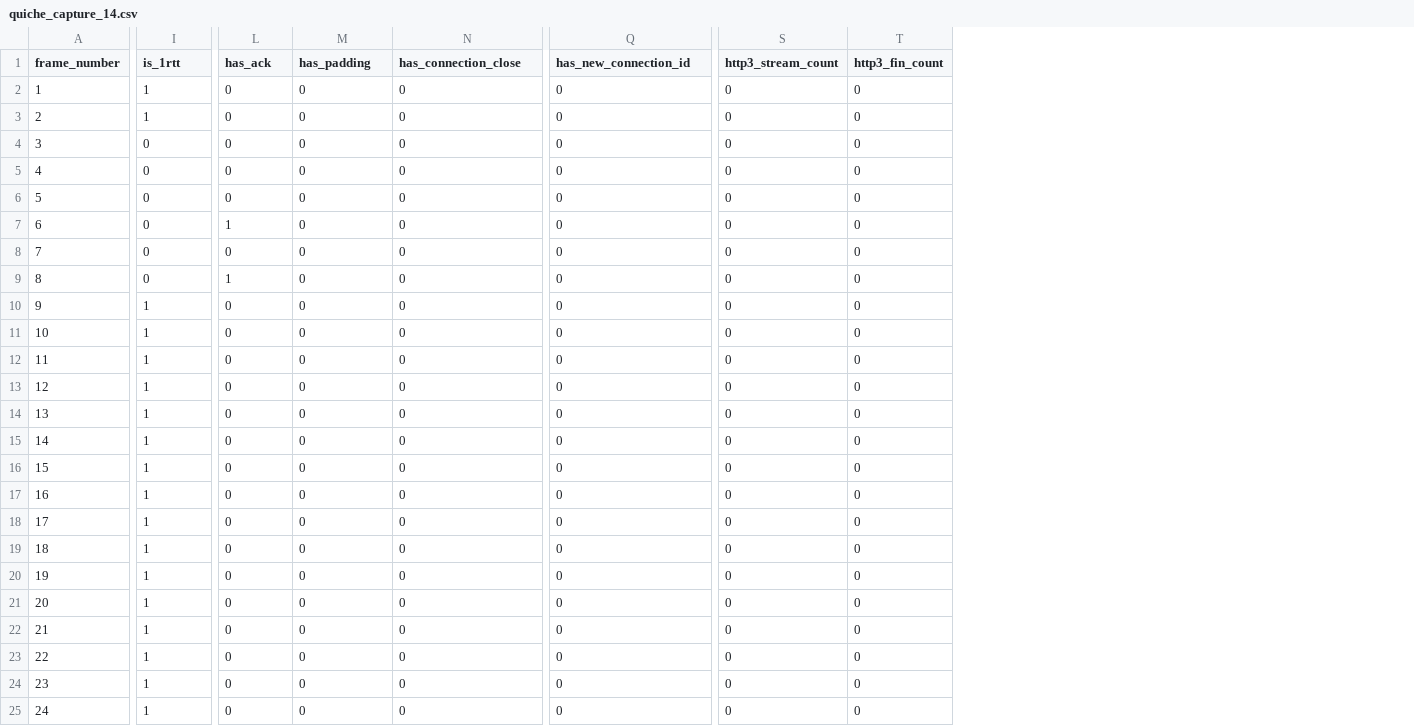
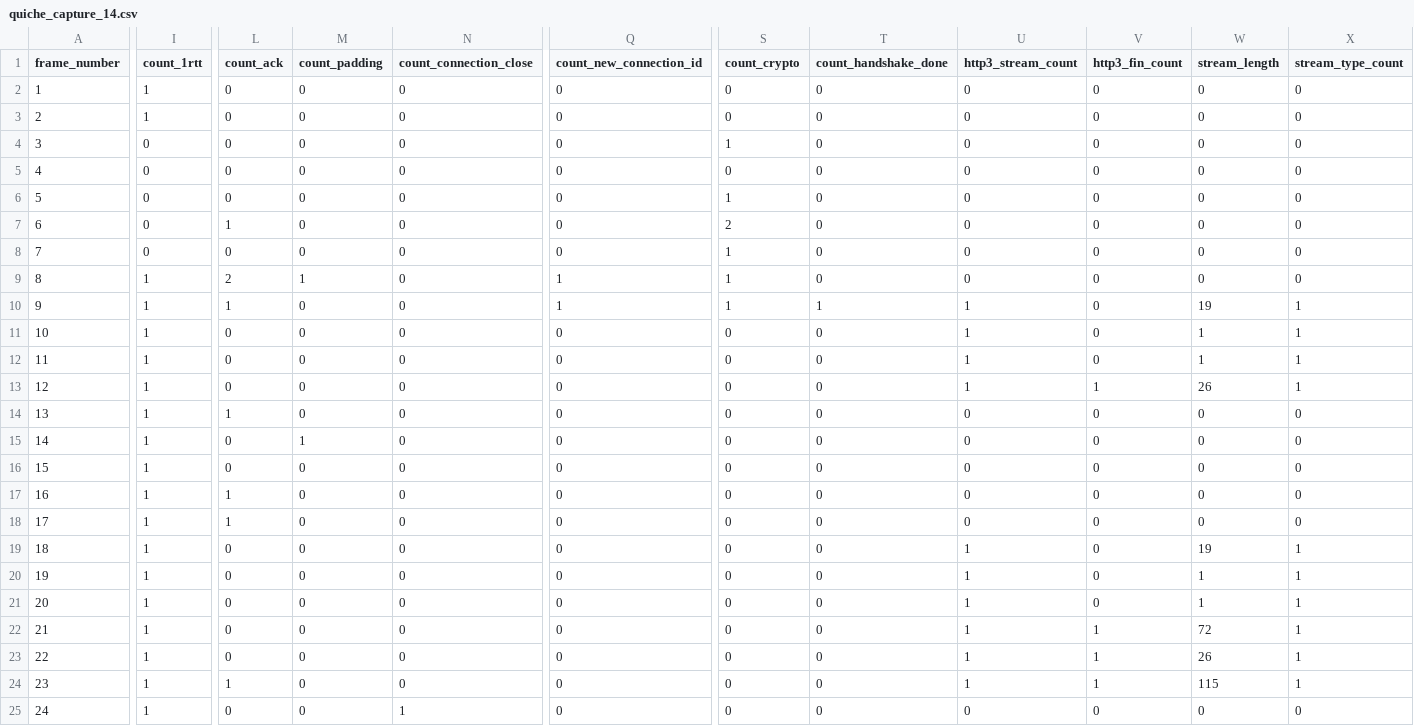
Before and after one commit to imets01/synthetic_network_data_gen, a CSV file: low_level_features/quiche/quiche_capture_14.csv, drawn as a sheet; only a part is shown, gaps mark what is left out; addresses are those after the commit; the diff covers the shown part only; the diff names each change by its address in the sheet, - before the commit and + after, or states it on an @@ line.

```diff
--- a/low_level_features/quiche/quiche_capture_14.csv
+++ b/low_level_features/quiche/quiche_capture_14.csv
+column S (count_crypto), rows 2-25: 0 | 0 | 1 | 0 | 1 | 2 | 1 | 1 | 1 | 0 | 0 | 0 | 0 | 0 | 0 | 0 | 0 | 0 | 0 | 0 | 0 | 0 | 0 | 0
+column T (count_handshake_done), rows 2-25: 0 | 0 | 0 | 0 | 0 | 0 | 0 | 0 | 1 | 0 | 0 | 0 | 0 | 0 | 0 | 0 | 0 | 0 | 0 | 0 | 0 | 0 | 0 | 0
+column W (stream_length), rows 2-25: 0 | 0 | 0 | 0 | 0 | 0 | 0 | 0 | 19 | 1 | 1 | 26 | 0 | 0 | 0 | 0 | 0 | 19 | 1 | 1 | 72 | 26 | 115 | 0
+column X (stream_type_count), rows 2-25: 0 | 0 | 0 | 0 | 0 | 0 | 0 | 0 | 1 | 1 | 1 | 1 | 0 | 0 | 0 | 0 | 0 | 1 | 1 | 1 | 1 | 1 | 1 | 0
-I1: is_1rtt
+I1: count_1rtt
-L1: has_ack
+L1: count_ack
-M1: has_padding
+M1: count_padding
-N1: has_connection_close
+N1: count_connection_close
-Q1: has_new_connection_id
+Q1: count_new_connection_id
-I9 (count_1rtt): 0
+I9 (count_1rtt): 1
-L9 (count_ack): 1
+L9 (count_ack): 2
-M9 (count_padding): 0
+M9 (count_padding): 1
-Q9:Q10 (count_new_connection_id): 0
+Q9:Q10 (count_new_connection_id): 1
-L10 (count_ack): 0
+L10 (count_ack): 1
-U10:U13 (http3_stream_count): 0
+U10:U13 (http3_stream_count): 1
-V13 (http3_fin_count): 0
+V13 (http3_fin_count): 1
-L14 (count_ack): 0
+L14 (count_ack): 1
-M15 (count_padding): 0
+M15 (count_padding): 1
-L17:L18 (count_ack): 0
+L17:L18 (count_ack): 1
-U19:U24 (http3_stream_count): 0
+U19:U24 (http3_stream_count): 1
-V22:V24 (http3_fin_count): 0
+V22:V24 (http3_fin_count): 1
-L24 (count_ack): 0
+L24 (count_ack): 1
-N25 (count_connection_close): 0
+N25 (count_connection_close): 1
```
Also changed, not shown: 10 edited cells elsewhere in this file, low_level_features/quiche/quiche_capture_1.csv, low_level_features/quiche/quiche_capture_10.csv, 29 other files.
